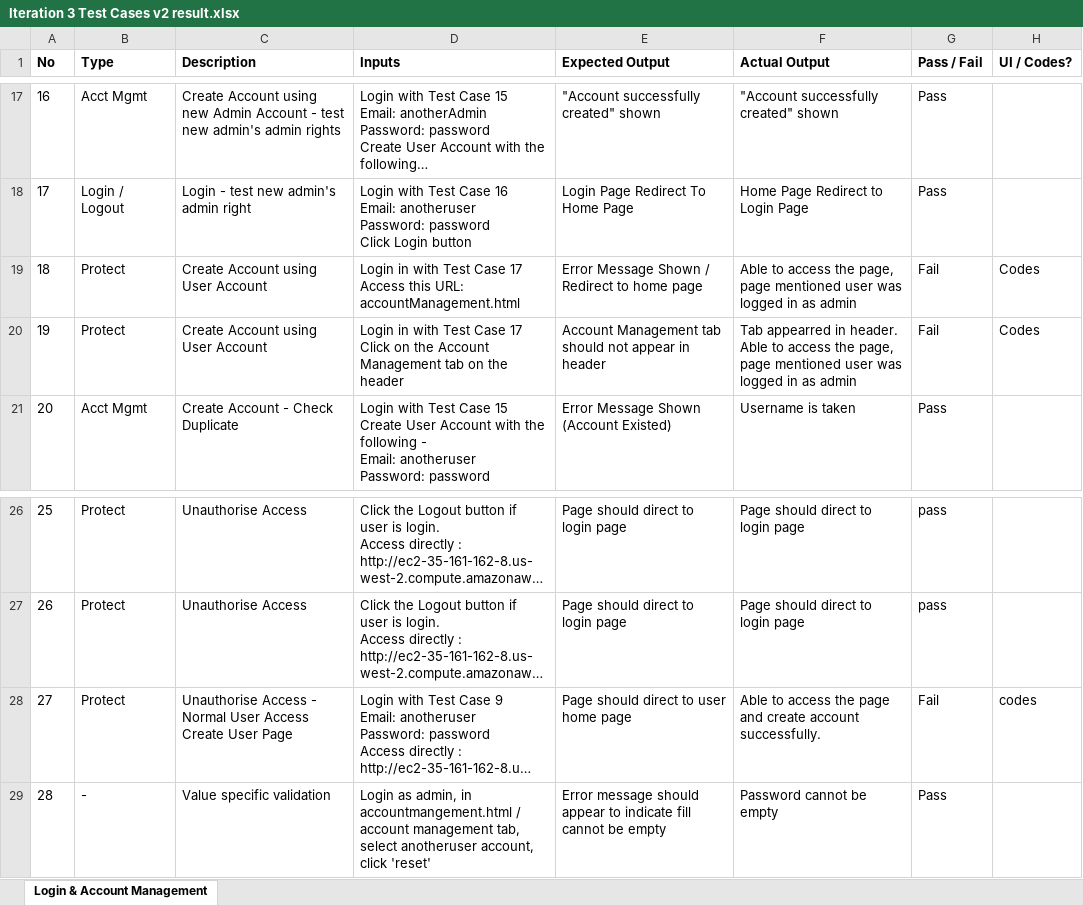
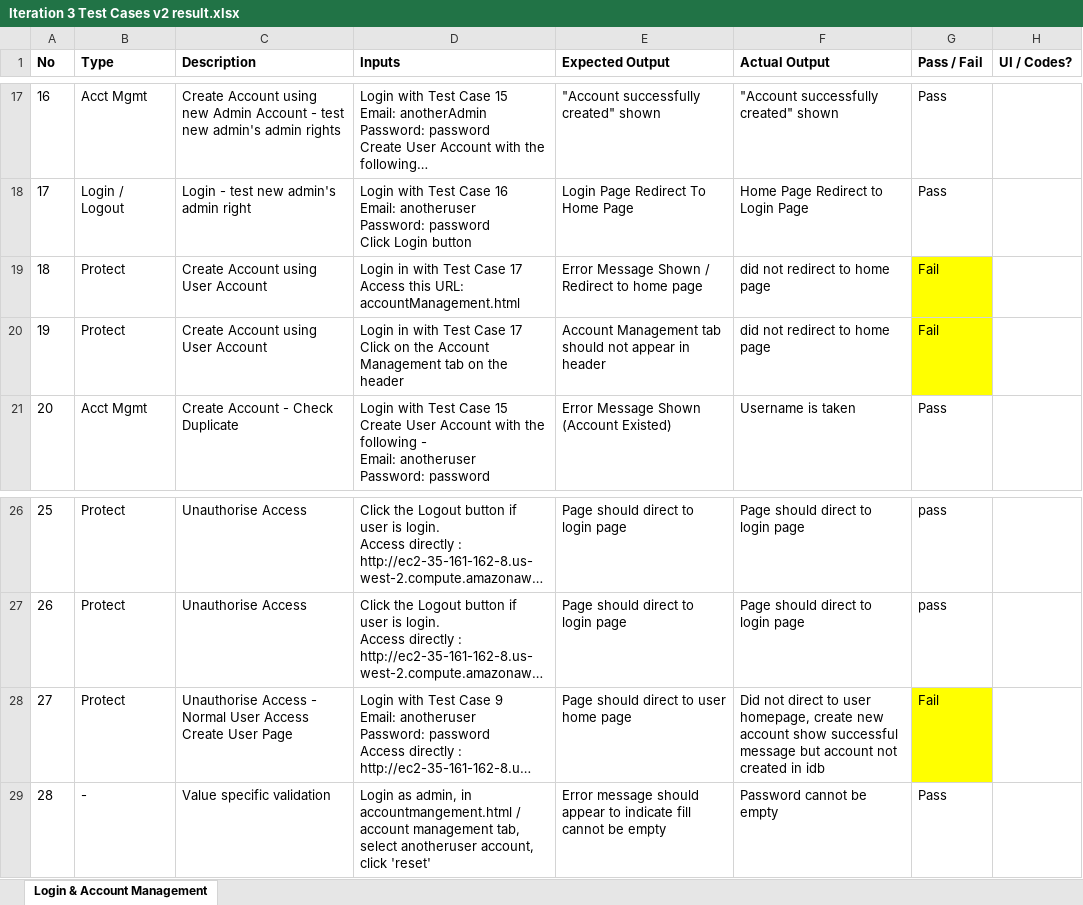
Before and after one commit to seankwok/Ulink, an Excel workbook: Test Cases/Iteration 3/Iteration 3 Test Cases v2 result.xlsx, sheet Login & Account Management, drawn as a sheet; only a part is shown, gaps mark what is left out; long unchanged cells end in …; values as stored, in another font and other column widths than the file's, no borders; the diff names each change by its address in the sheet, - before the commit and + after, or states it on an @@ line.

```diff
--- a/Test Cases/Iteration 3/Iteration 3 Test Cases v2 result.xlsx (sheet Login & Account Management)
+++ b/Test Cases/Iteration 3/Iteration 3 Test Cases v2 result.xlsx (sheet Login & Account Management)
-F19 (Actual Output): Able to access the page, page mentioned user was logged in as admin
+F19 (Actual Output): did not redirect to home page
-G19:G20 fill: none
+G19:G20 fill: #FFFF00
-H19:H20 (UI / Codes?): Codes
+H19:H20 (UI / Codes?): (empty)
-F20 (Actual Output): Tab appearred in header. Able to access the page, page mentioned user was logged in as admin
+F20 (Actual Output): did not redirect to home page
-F28 (Actual Output): Able to access the page and create account successfully.
+F28 (Actual Output): Did not direct to user homepage, create new account show successful message but account not created in idb
-G28 fill: none
+G28 fill: #FFFF00
-H28 (UI / Codes?): codes
+H28 (UI / Codes?): (empty)
```
Also changed, not shown: Documentation/Metrics/Bug Metrics/Bug Metrics.xlsx.
